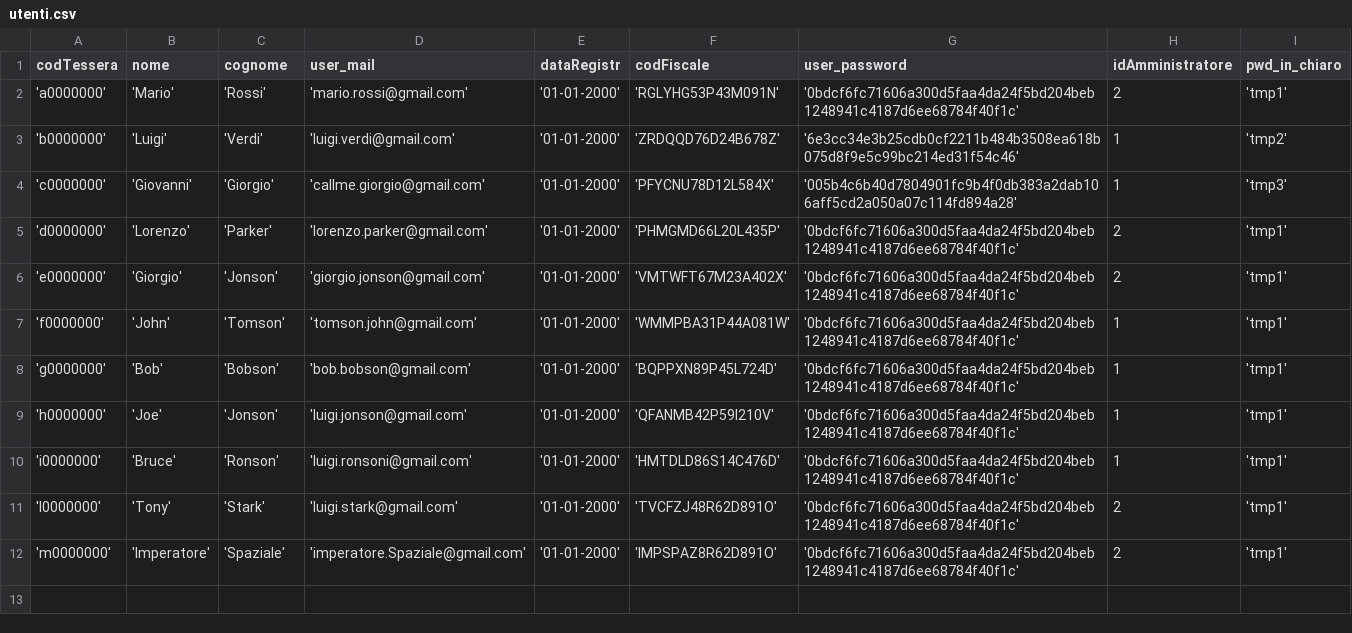
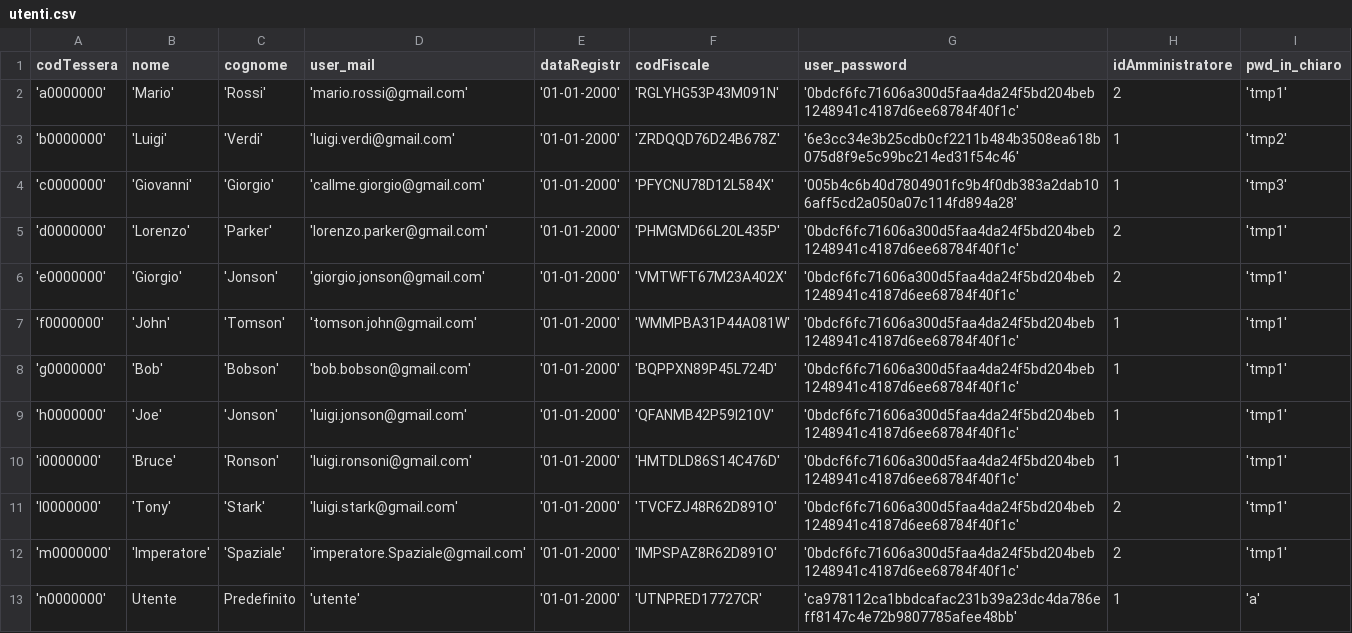
Before and after one commit to lorenzoarlo/BibliotecaProject, a CSV file: DATA/utenti.csv, drawn as a sheet; the diff names each change by its address in the sheet, - before the commit and + after, or states it on an @@ line.

```diff
--- a/DATA/utenti.csv
+++ b/DATA/utenti.csv
+row 13: 'n0000000' | Utente | Predefinito | 'utente' | '01-01-2000' | 'UTNPRED17727CR' | 'ca978112ca1bbdcafac231b39a23dc4da786eff8147c4e72b9807785afee48bb' | 1 | 'a'
```
Also changed, not shown: DATA/prestiti.csv, 20 other files.
